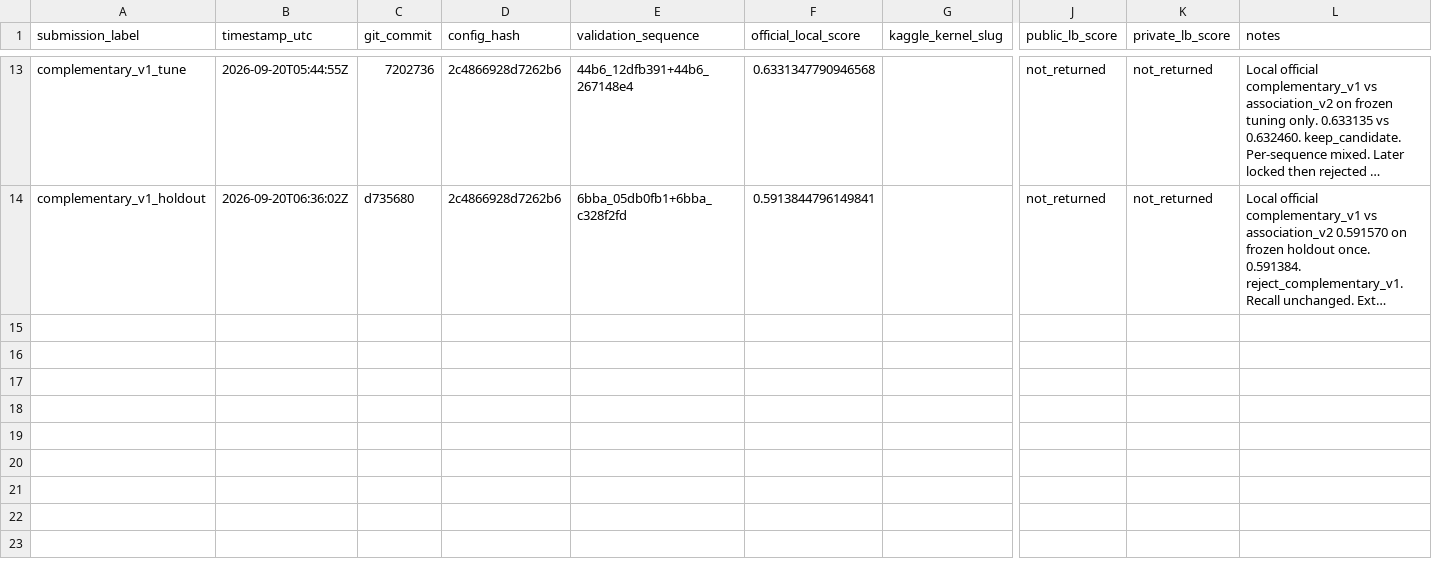
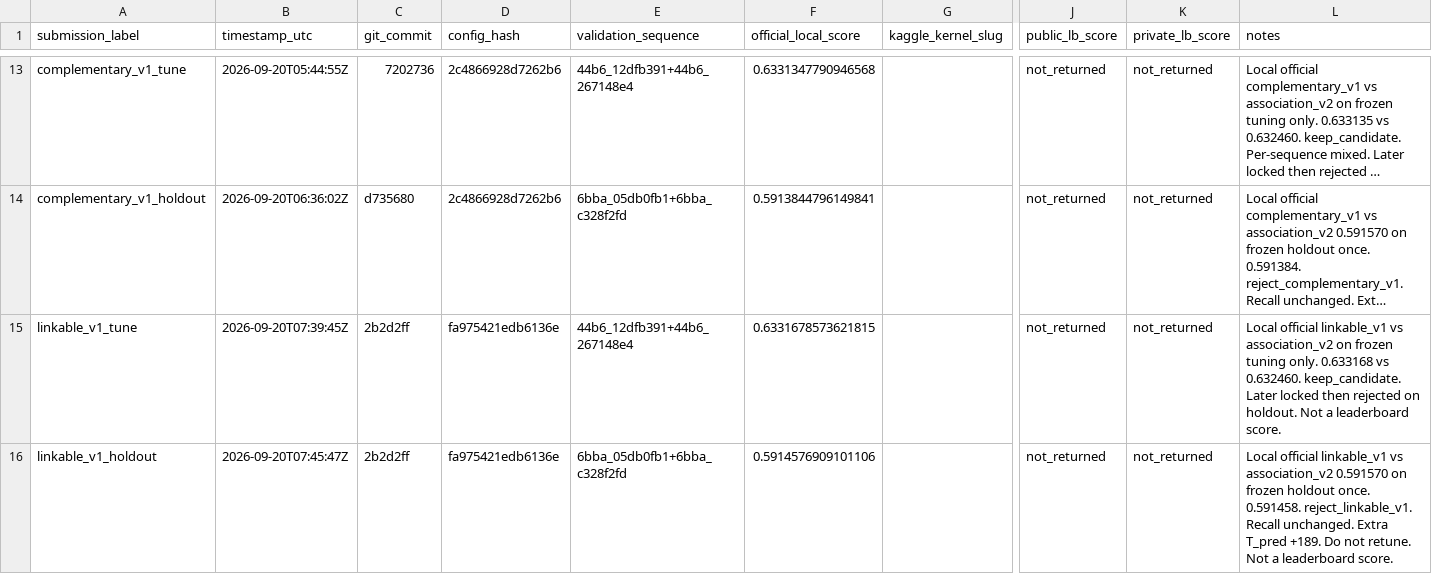
Before and after one commit to mehdizafari1995/Biohub_Cell_Tracking, a CSV file: Biohub_Cell_Tracking/reports/submission_ledger.csv, drawn as a sheet; only a part is shown, gaps mark what is left out; long unchanged cells end in …; rows hold the shown columns only; the diff names each change by its address in the sheet, - before the commit and + after, or states it on an @@ line.

```diff
--- a/Biohub_Cell_Tracking/reports/submission_ledger.csv
+++ b/Biohub_Cell_Tracking/reports/submission_ledger.csv
+row 15: linkable_v1_tune | 2026-09-20T07:39:45Z | 2b2d2ff | fa975421edb6136e | 44b6_12dfb391+44b6_267148e4 | 0.6331678573621815 |  | not_returned | not_returned | Local official linkable_v1 vs association_v2 on frozen tuning only. 0.633168 vs 0.632460. keep_candidate. Later locked then rejected on holdout. Not a leaderboard score.
+row 16: linkable_v1_holdout | 2026-09-20T07:45:47Z | 2b2d2ff | fa975421edb6136e | 6bba_05db0fb1+6bba_c328f2fd | 0.5914576909101106 |  | not_returned | not_returned | Local official linkable_v1 vs association_v2 0.591570 on frozen holdout once. 0.591458. reject_linkable_v1. Recall unchanged. Extra T_pred +189. Do not retune. Not a leaderboard score.
```
Also changed, not shown: Biohub_Cell_Tracking/experiments/registry.csv, 15 other files.
